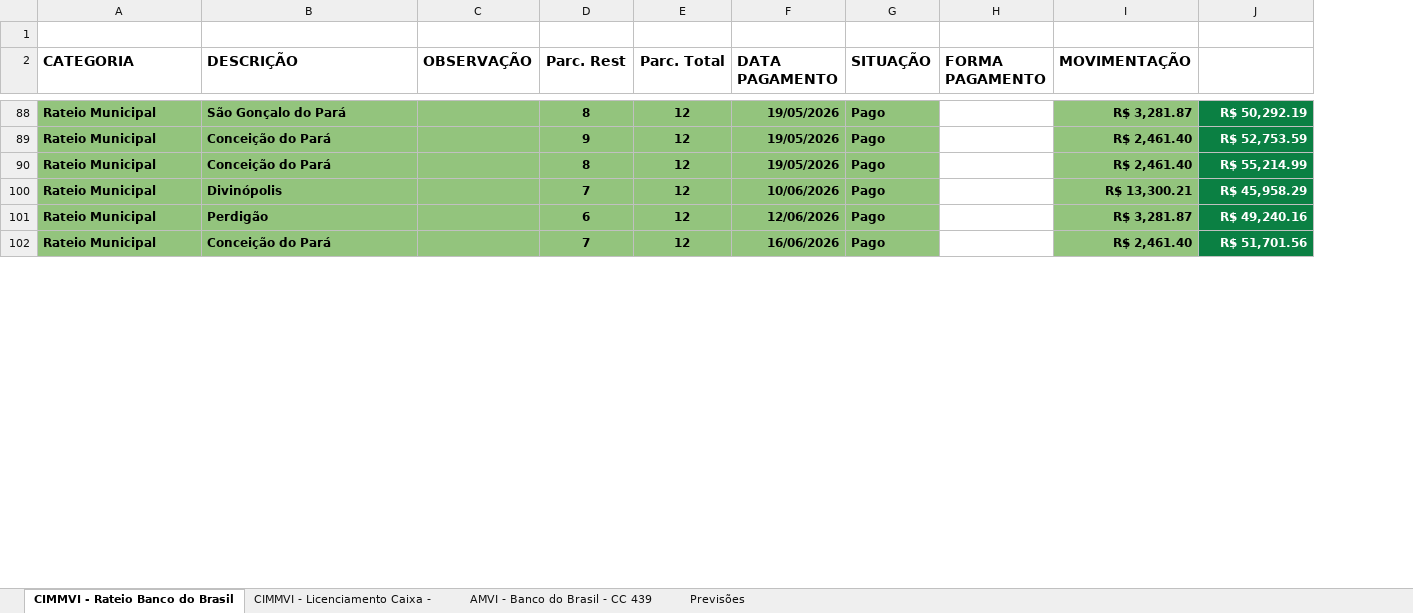
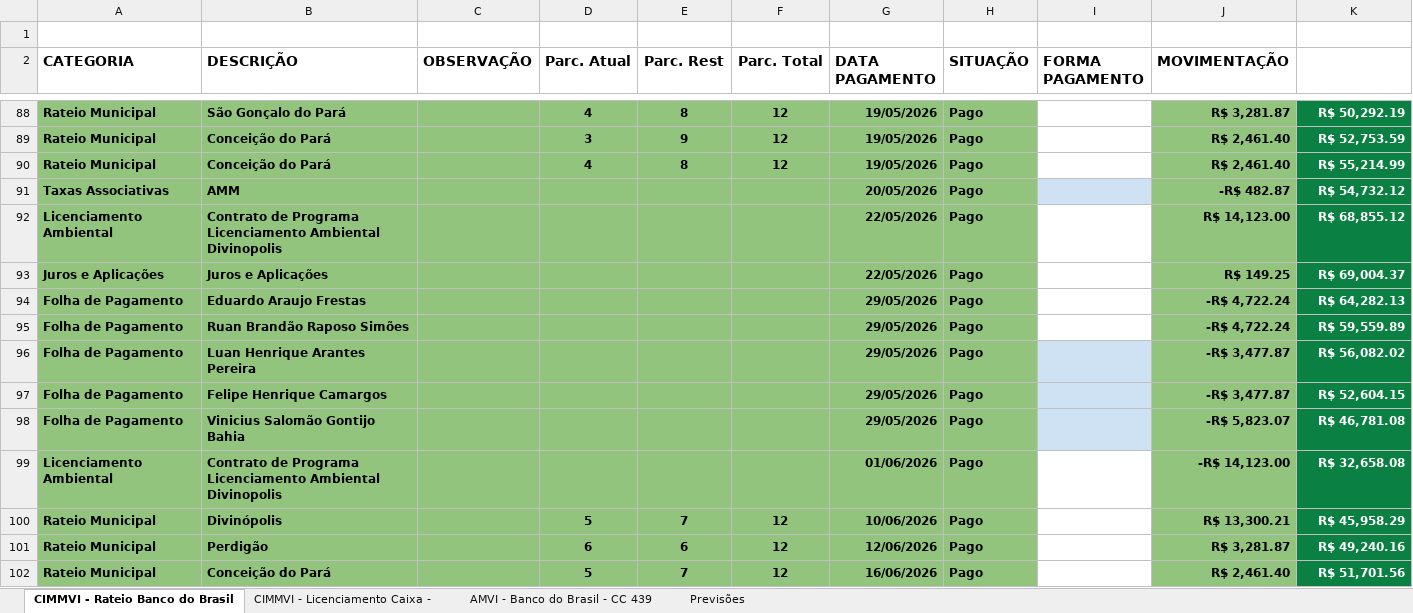
Before and after one commit to rafanduba/dashboard_CIMMVI, an Excel workbook: data/planilha.xlsx, sheet CIMMVI - Rateio Banco do Brasil, drawn as a sheet; only a part is shown, gaps mark what is left out; values as stored, in another font and other column widths than the file's, no borders; charts and pictures and conditional formats and table styles not drawn; the diff covers the shown part only; the diff names each change by its address in the sheet, - before the commit and + after, or states it on an @@ line.

```diff
--- a/data/planilha.xlsx (sheet CIMMVI - Rateio Banco do Brasil)
+++ b/data/planilha.xlsx (sheet CIMMVI - Rateio Banco do Brasil)
+column D (Parc. Atual), rows 88-90: 4 | 3 | 4; rows 100-102: 5 | 6 | 5
@@ row 91 unhidden: Taxas Associativas | AMM |  |  |  |  | 20/05/2026 | Pago |  | -R$ 482.87 | R$ 54,732.12 @@
@@ row 92 unhidden: Licenciamento Ambiental | Contrato de Programa Licenciamento Ambiental Divinopolis |  |  |  |  | 22/05/2026 | Pago |  | R$ 14,123.00 | R$ 68,855.12 @@
@@ row 93 unhidden: Juros e Aplicações | Juros e Aplicações |  |  |  |  | 22/05/2026 | Pago |  | R$ 149.25 | R$ 69,004.37 @@
@@ row 94 unhidden: Folha de Pagamento | Eduardo Araujo Frestas |  |  |  |  | 29/05/2026 | Pago |  | -R$ 4,722.24 | R$ 64,282.13 @@
@@ row 95 unhidden: Folha de Pagamento | Ruan Brandão Raposo Simões |  |  |  |  | 29/05/2026 | Pago |  | -R$ 4,722.24 | R$ 59,559.89 @@
@@ row 96 unhidden: Folha de Pagamento | Luan Henrique Arantes Pereira |  |  |  |  | 29/05/2026 | Pago |  | -R$ 3,477.87 | R$ 56,082.02 @@
@@ row 97 unhidden: Folha de Pagamento | Felipe Henrique Camargos |  |  |  |  | 29/05/2026 | Pago |  | -R$ 3,477.87 | R$ 52,604.15 @@
@@ row 98 unhidden: Folha de Pagamento | Vinicius Salomão Gontijo Bahia |  |  |  |  | 29/05/2026 | Pago |  | -R$ 5,823.07 | R$ 46,781.08 @@
@@ row 99 unhidden: Licenciamento Ambiental | Contrato de Programa Licenciamento Ambiental Divinopolis |  |  |  |  | 01/06/2026 | Pago |  | -R$ 14,123.00 | R$ 32,658.08 @@
```
Also changed, not shown: 97 hidden or unhidden rows elsewhere in this sheet, formulas that keep their value, 7 other files.
